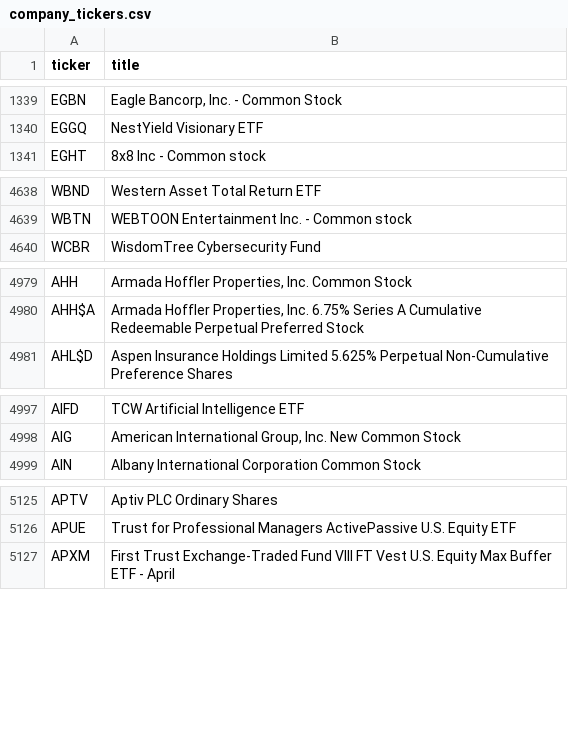
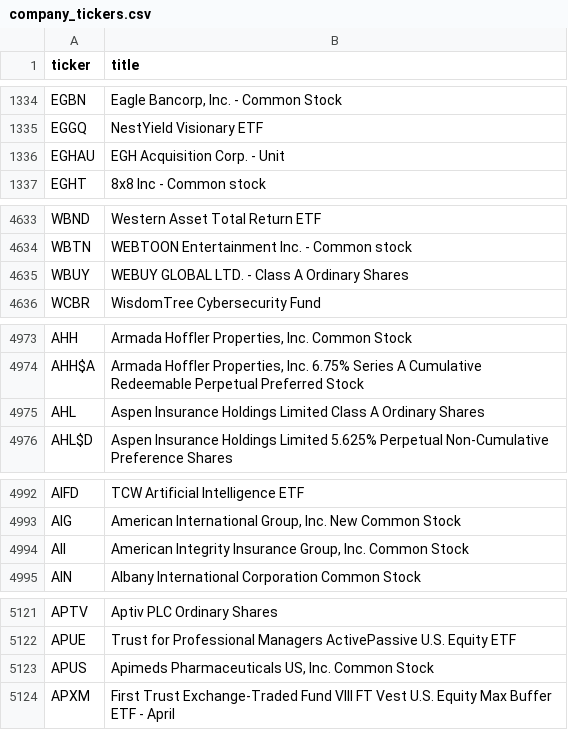
Before and after one commit to ssmitty/fuzzyapi, a CSV file: supplemental_data/company_tickers.csv, drawn as a sheet; only a part is shown, gaps mark what is left out; the diff covers the shown part only; the diff names each change by its address in the sheet, - before the commit and + after, or states it on an @@ line.

```diff
--- a/supplemental_data/company_tickers.csv
+++ b/supplemental_data/company_tickers.csv
+row 1336: EGHAU | EGH Acquisition Corp. - Unit
+row 4635: WBUY | WEBUY GLOBAL LTD. - Class A Ordinary Shares
+row 4975: AHL | Aspen Insurance Holdings Limited Class A Ordinary Shares
+row 4994: AII | American Integrity Insurance Group, Inc. Common Stock
+row 5123: APUS | Apimeds Pharmaceuticals US, Inc. Common Stock
```
Also changed, not shown: 5 added rows, 12 removed rows and 1 edited cell elsewhere in this file, 11 other files.
